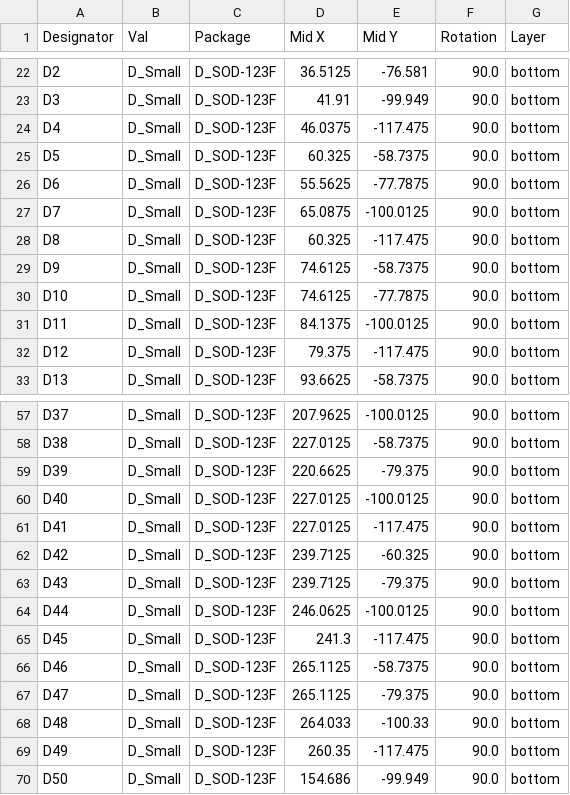
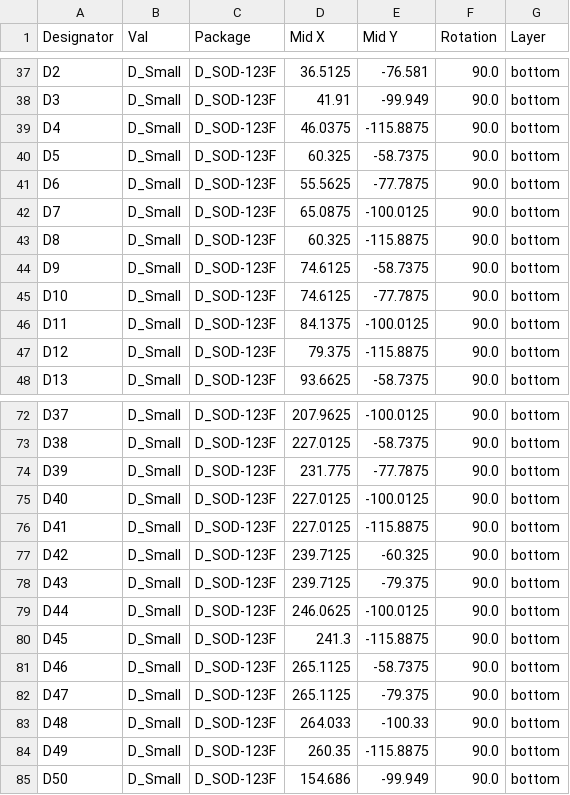
Before and after one commit to calvin-mcd/alpha-curISO, a CSV file: production/POS-alpha-curISO_routingv6.csv, drawn as a sheet; only a part is shown, gaps mark what is left out; the diff covers the shown part only.

```diff
--- a/production/POS-alpha-curISO_routingv6.csv
+++ b/production/POS-alpha-curISO_routingv6.csv
@@ -23,3 +38,3 @@ D2,D_Small,D_SOD-123F,36.5125,-76.581,90.0,bottom
 D3,D_Small,D_SOD-123F,41.91,-99.949,90.0,bottom
-D4,D_Small,D_SOD-123F,46.0375,-117.475,90.0,bottom
+D4,D_Small,D_SOD-123F,46.0375,-115.8875,90.0,bottom
 D5,D_Small,D_SOD-123F,60.325,-58.7375,90.0,bottom
@@ -27,3 +42,3 @@ D6,D_Small,D_SOD-123F,55.5625,-77.7875,90.0,bottom
 D7,D_Small,D_SOD-123F,65.0875,-100.0125,90.0,bottom
-D8,D_Small,D_SOD-123F,60.325,-117.475,90.0,bottom
+D8,D_Small,D_SOD-123F,60.325,-115.8875,90.0,bottom
 D9,D_Small,D_SOD-123F,74.6125,-58.7375,90.0,bottom
@@ -31,3 +46,3 @@ D10,D_Small,D_SOD-123F,74.6125,-77.7875,90.0,bottom
 D11,D_Small,D_SOD-123F,84.1375,-100.0125,90.0,bottom
-D12,D_Small,D_SOD-123F,79.375,-117.475,90.0,bottom
+D12,D_Small,D_SOD-123F,79.375,-115.8875,90.0,bottom
 D13,D_Small,D_SOD-123F,93.6625,-58.7375,90.0,bottom
@@ -58,5 +73,5 @@ D37,D_Small,D_SOD-123F,207.9625,-100.0125,90.0,bottom
 D38,D_Small,D_SOD-123F,227.0125,-58.7375,90.0,bottom
-D39,D_Small,D_SOD-123F,220.6625,-79.375,90.0,bottom
+D39,D_Small,D_SOD-123F,231.775,-77.7875,90.0,bottom
 D40,D_Small,D_SOD-123F,227.0125,-100.0125,90.0,bottom
-D41,D_Small,D_SOD-123F,227.0125,-117.475,90.0,bottom
+D41,D_Small,D_SOD-123F,227.0125,-115.8875,90.0,bottom
 D42,D_Small,D_SOD-123F,239.7125,-60.325,90.0,bottom
@@ -64,3 +79,3 @@ D43,D_Small,D_SOD-123F,239.7125,-79.375,90.0,bottom
 D44,D_Small,D_SOD-123F,246.0625,-100.0125,90.0,bottom
-D45,D_Small,D_SOD-123F,241.3,-117.475,90.0,bottom
+D45,D_Small,D_SOD-123F,241.3,-115.8875,90.0,bottom
 D46,D_Small,D_SOD-123F,265.1125,-58.7375,90.0,bottom
@@ -68,3 +83,3 @@ D47,D_Small,D_SOD-123F,265.1125,-79.375,90.0,bottom
 D48,D_Small,D_SOD-123F,264.033,-100.33,90.0,bottom
-D49,D_Small,D_SOD-123F,260.35,-117.475,90.0,bottom
+D49,D_Small,D_SOD-123F,260.35,-115.8875,90.0,bottom
 D50,D_Small,D_SOD-123F,154.686,-99.949,90.0,bottom
```
Also changed, not shown: 19 added rows, 2 removed rows and 37 edited cells elsewhere in this file, production/BOM-alpha-curISO_routingv6.csv, 19 other files.
